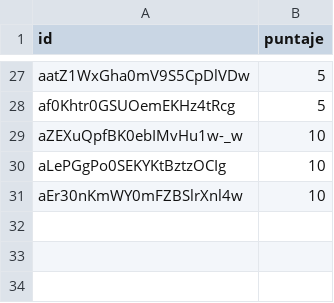
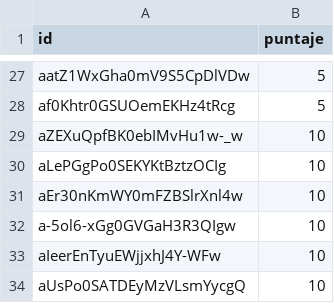
Before and after one commit to jmcesetti/PBI_host, a CSV file: TSB_PBI/Puntajes.csv, drawn as a sheet; only a part is shown, gaps mark what is left out.

Commit message:
Update Puntajes.csv

```diff
--- a/TSB_PBI/Puntajes.csv
+++ b/TSB_PBI/Puntajes.csv
@@ -31 +31,4 @@ aLePGgPo0SEKYKtBztzOCIg;10
 aEr30nKmWY0mFZBSlrXnl4w;10
+a-5ol6-xGg0GVGaH3R3QIgw;10
+aIeerEnTyuEWjjxhJ4Y-WFw;10
+aUsPo0SATDEyMzVLsmYycgQ;10
```
